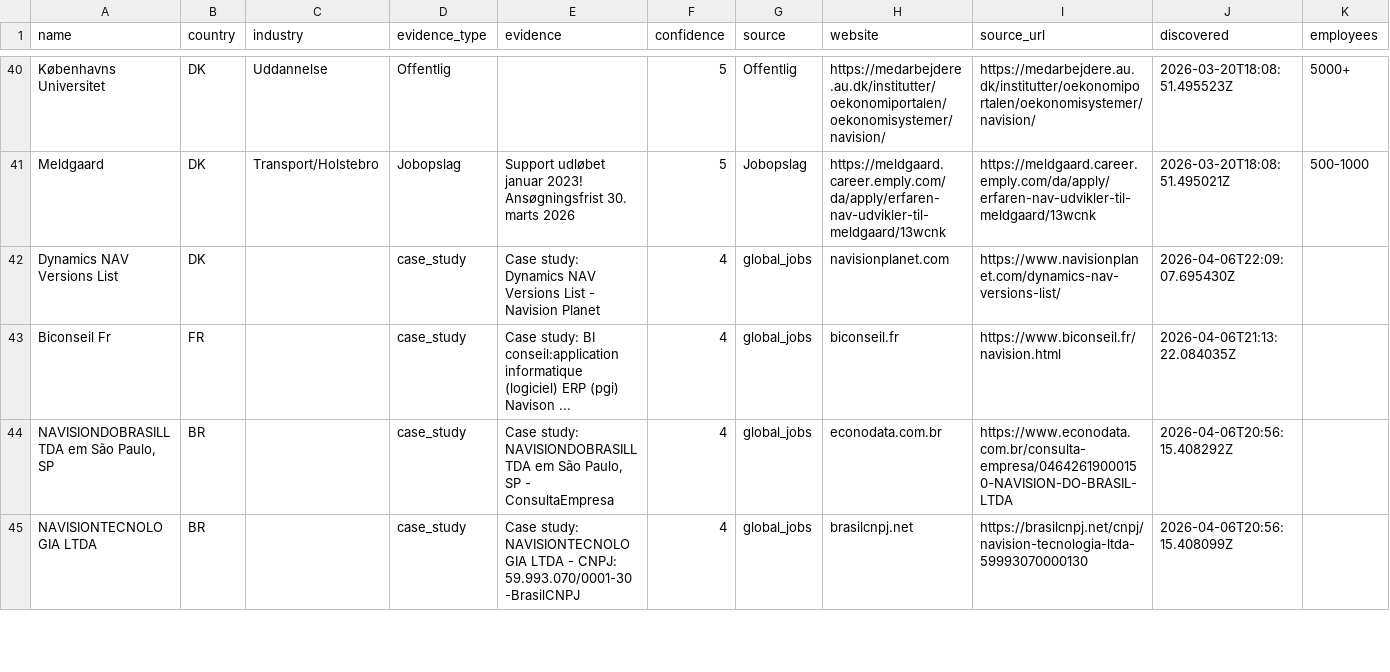
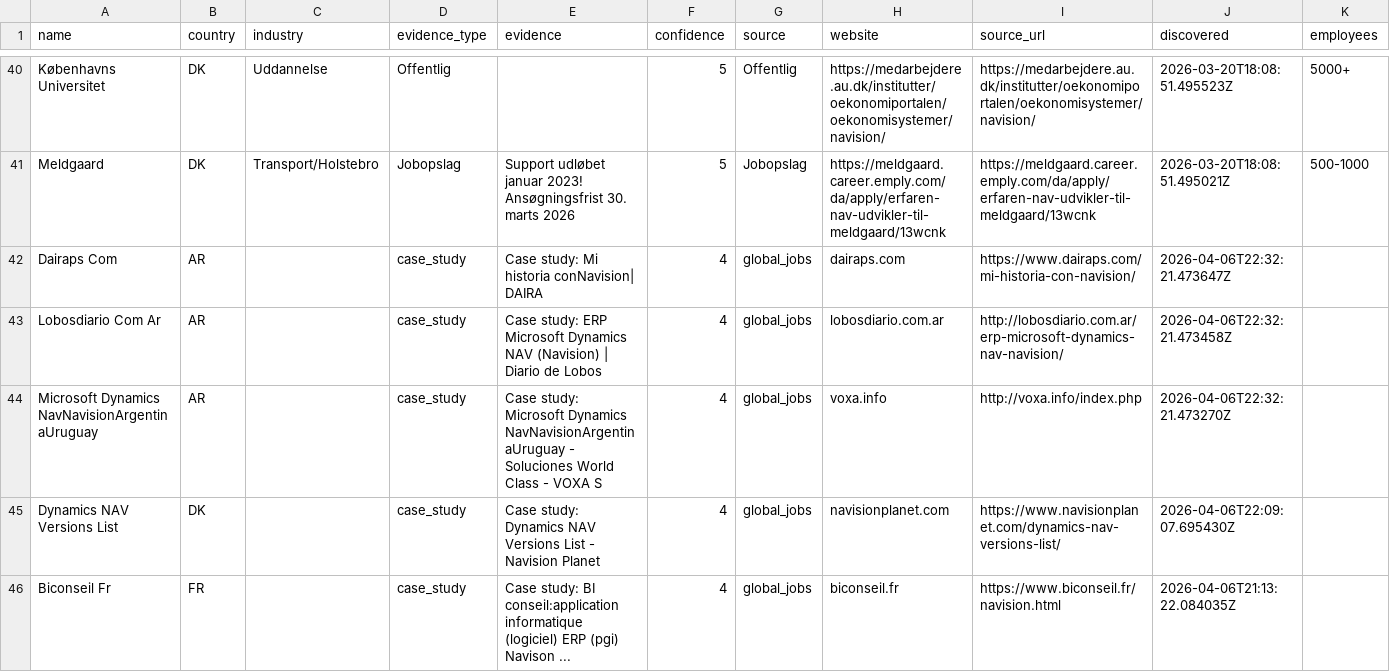
Before and after one commit to jacobtop-tcg/navision-db, a CSV file: web-export/companies.csv, drawn as a sheet; only a part is shown, gaps mark what is left out; the shorter side is filled out with more unchanged rows; rows hold the shown columns only; the diff names each change by its address in the sheet, - before the commit and + after, or states it on an @@ line.

```diff
--- a/web-export/companies.csv
+++ b/web-export/companies.csv
+row 42: Dairaps Com | AR |  | case_study | Case study: Mi historia conNavision| DAIRA | 4 | global_jobs | dairaps.com | https://www.dairaps.com/mi-historia-con-navision/ | 2026-04-06T22:32:21.473647Z
+row 43: Lobosdiario Com Ar | AR |  | case_study | Case study: ERP Microsoft Dynamics NAV (Navision) | Diario de Lobos | 4 | global_jobs | lobosdiario.com.ar | http://lobosdiario.com.ar/erp-microsoft-dynamics-nav-navision/ | 2026-04-06T22:32:21.473458Z
+row 44: Microsoft Dynamics NavNavisionArgentinaUruguay | AR |  | case_study | Case study: Microsoft Dynamics NavNavisionArgentinaUruguay - Soluciones World Class - VOXA S | 4 | global_jobs | voxa.info | http://voxa.info/index.php | 2026-04-06T22:32:21.473270Z
```
Also changed, not shown: 4 other files.
